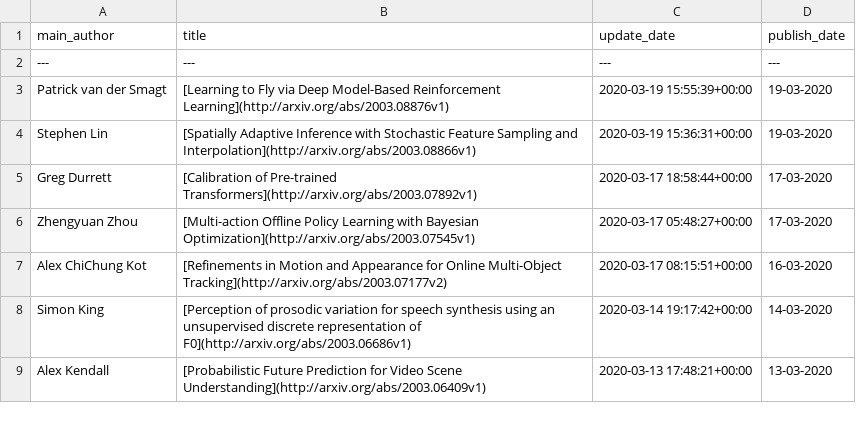
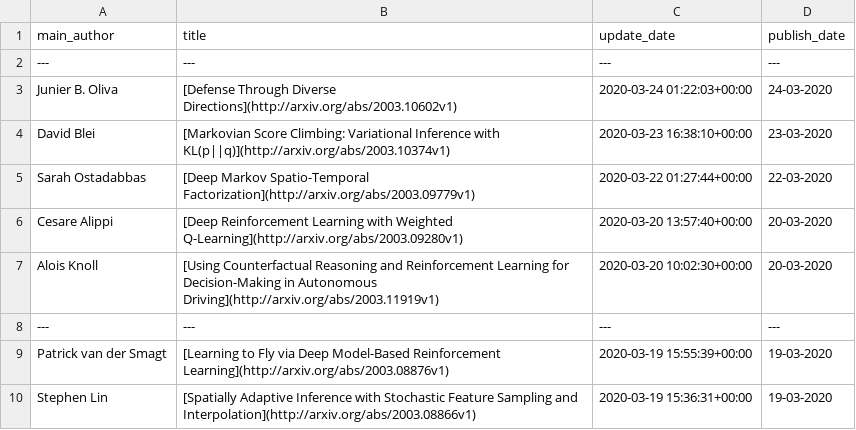
Before and after one commit to egstatsml/arxivsearch, a CSV file: mcmc/readme_df.csv, drawn as a sheet; only a part is shown; the shorter side is filled out with more unchanged rows; the diff names each change by its address in the sheet, - before the commit and + after, or states it on an @@ line.

```diff
--- a/mcmc/readme_df.csv
+++ b/mcmc/readme_df.csv
+row 3: Junier B. Oliva | [Defense Through Diverse Directions](http://arxiv.org/abs/2003.10602v1) | 2020-03-24 01:22:03+00:00 | 24-03-2020
+row 4: David Blei | [Markovian Score Climbing: Variational Inference with KL(p||q)](http://arxiv.org/abs/2003.10374v1) | 2020-03-23 16:38:10+00:00 | 23-03-2020
+row 5: Sarah Ostadabbas | [Deep Markov Spatio-Temporal Factorization](http://arxiv.org/abs/2003.09779v1) | 2020-03-22 01:27:44+00:00 | 22-03-2020
+row 6: Cesare Alippi | [Deep Reinforcement Learning with Weighted Q-Learning](http://arxiv.org/abs/2003.09280v1) | 2020-03-20 13:57:40+00:00 | 20-03-2020
+row 7: Alois Knoll | [Using Counterfactual Reasoning and Reinforcement Learning for Decision-Making in Autonomous Driving](http://arxiv.org/abs/2003.11919v1) | 2020-03-20 10:02:30+00:00 | 20-03-2020
+row 8: --- | --- | --- | ---
```
Also changed, not shown: mcmc/new_df.csv, 5 other files.
